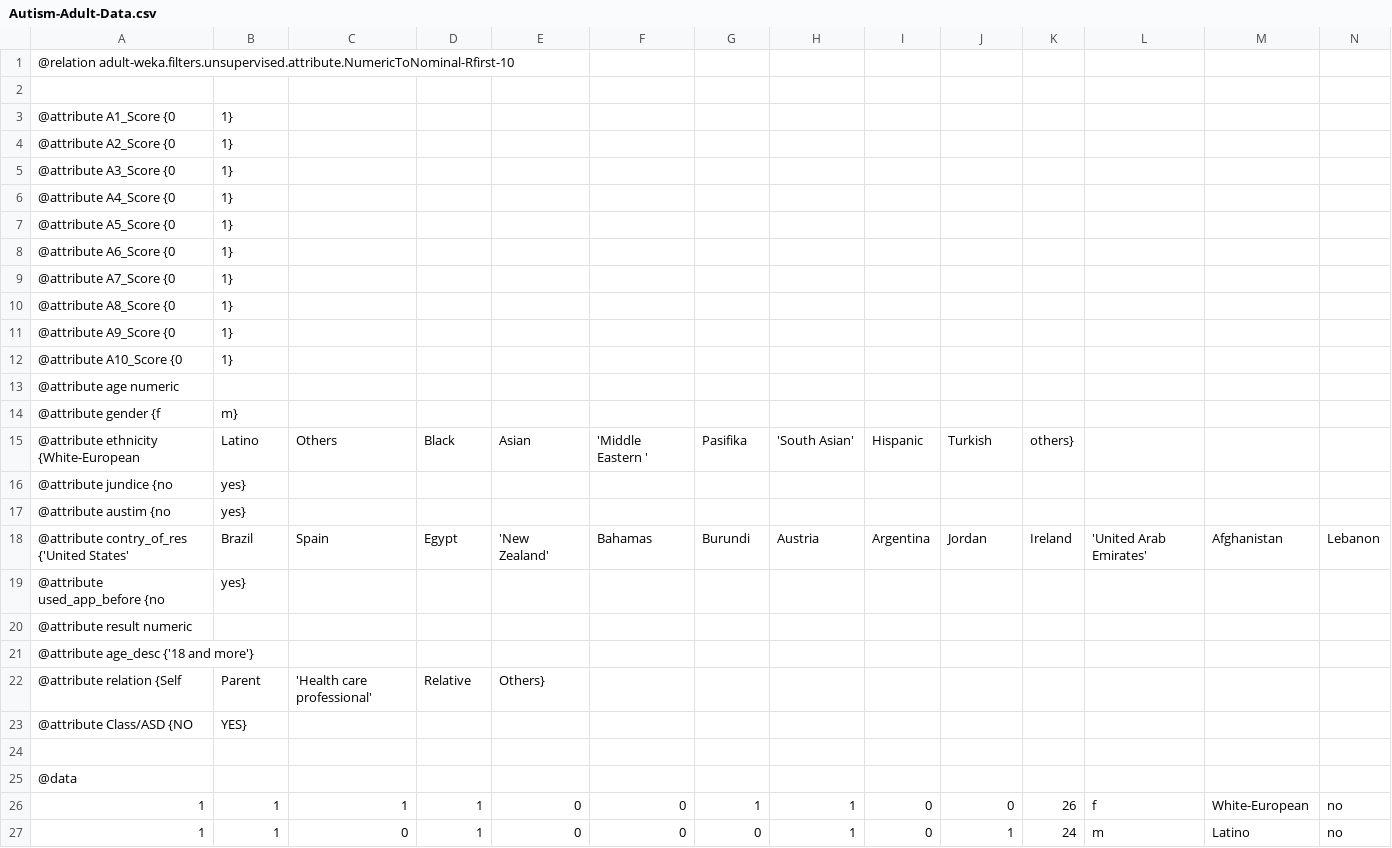
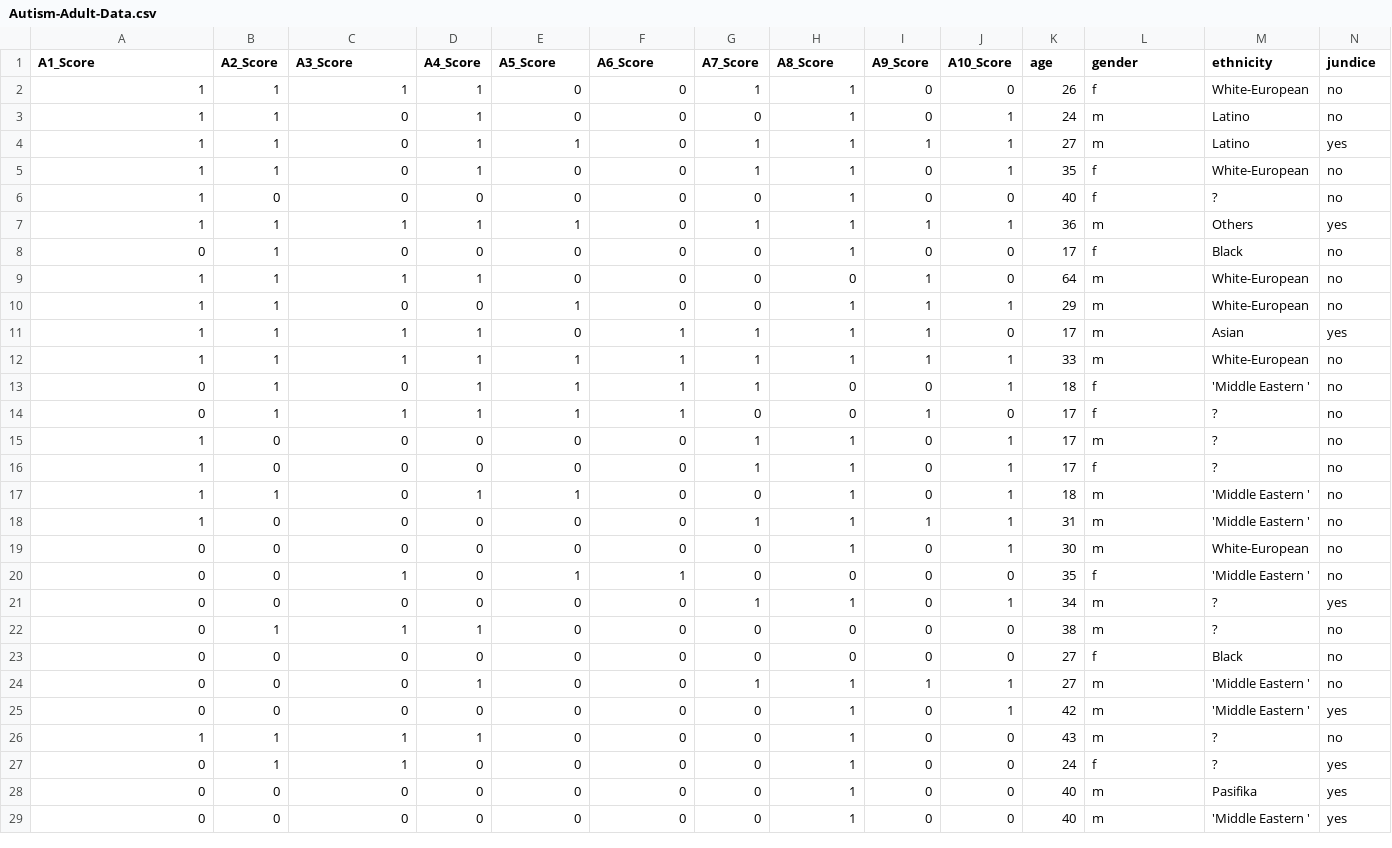
Before and after one commit to ParinyaBoonjan/parinya, a CSV file: Autism-Adult-Data.csv, drawn as a sheet; only a part is shown; the shorter side is filled out with more unchanged rows; removed rows and columns are numbered as before the commit, all else as after; rows hold the shown columns only; the diff names each change by its address in the sheet, - before the commit and + after, or states it on an @@ line.

Commit message:
Update Autism-Adult-Data.csv

```diff
--- a/Autism-Adult-Data.csv
+++ b/Autism-Adult-Data.csv
-row 1: @relation adult-weka.filters.unsupervised.attribute.NumericToNominal-Rfirst-10
-row 1: (empty)
+row 1: A1_Score | A2_Score | A3_Score | A4_Score | A5_Score | A6_Score | A7_Score | A8_Score | A9_Score | A10_Score | age | gender | ethnicity | jundice
-row 3: @attribute A1_Score {0 | 1}
-row 4: @attribute A2_Score {0 | 1}
-row 5: @attribute A3_Score {0 | 1}
-row 6: @attribute A4_Score {0 | 1}
-row 7: @attribute A5_Score {0 | 1}
-row 8: @attribute A6_Score {0 | 1}
-row 9: @attribute A7_Score {0 | 1}
-row 10: @attribute A8_Score {0 | 1}
-row 11: @attribute A9_Score {0 | 1}
-row 12: @attribute A10_Score {0 | 1}
-row 13: @attribute age numeric
-row 14: @attribute gender {f | m}
-row 15: @attribute ethnicity {White-European | Latino | Others | Black | Asian | 'Middle Eastern ' | Pasifika | 'South Asian' | Hispanic | Turkish | others}
-row 16: @attribute jundice {no | yes}
-row 17: @attribute austim {no | yes}
-row 18: @attribute contry_of_res {'United States' | Brazil | Spain | Egypt | 'New Zealand' | Bahamas | Burundi | Austria | Argentina | Jordan | Ireland | 'United Arab Emirates' | Afghanistan | Lebanon
-row 19: @attribute used_app_before {no | yes}
-row 20: @attribute result numeric
-row 21: @attribute age_desc {'18 and more'}
-row 22: @attribute relation {Self | Parent | 'Health care professional' | Relative | Others}
-row 23: @attribute Class/ASD {NO | YES}
-row 24: (empty)
-row 25: @data
```
